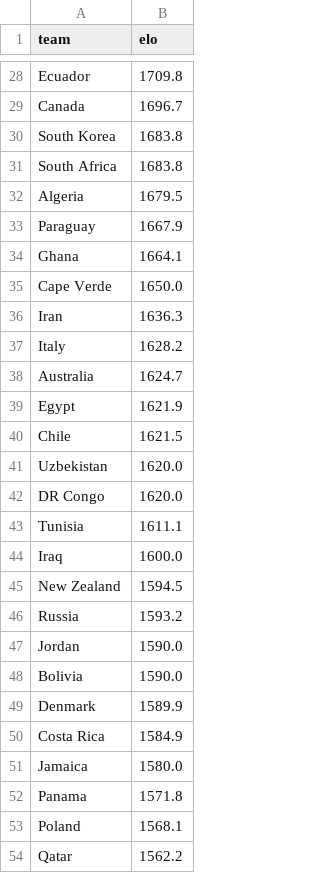
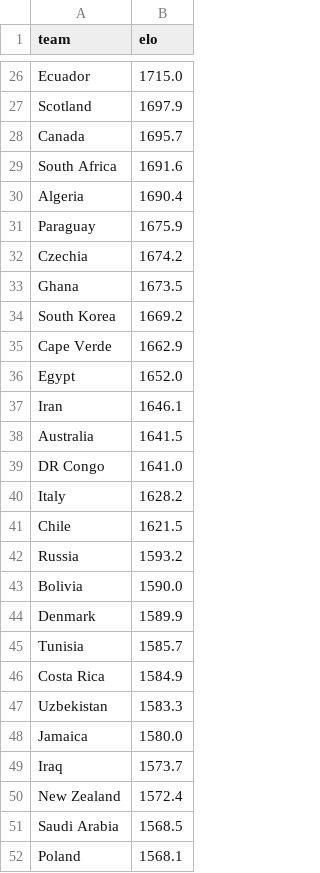
Before and after one commit to suluco/wk2026-predictor, a CSV file: data/elo_ratings.csv, drawn as a sheet; only a part is shown, gaps mark what is left out; removed rows and columns are numbered as before the commit, all else as after; the diff covers the shown part only; the diff names each change by its address in the sheet, - before the commit and + after, or states it on an @@ line.

```diff
--- a/data/elo_ratings.csv
+++ b/data/elo_ratings.csv
-B26 (elo): 1709.8
+B26 (elo): 1715.0
+row 27: Scotland | 1697.9
-B28 (elo): 1696.7
+B28 (elo): 1695.7
-row 30: South Korea | 1683.8
-B29 (elo): 1683.8
+B29 (elo): 1691.6
-B30 (elo): 1679.5
+B30 (elo): 1690.4
-B31 (elo): 1667.9
+B31 (elo): 1675.9
+row 32: Czechia | 1674.2
-B33 (elo): 1664.1
+B33 (elo): 1673.5
+row 34: South Korea | 1669.2
-B35 (elo): 1650.0
+B35 (elo): 1662.9
+row 36: Egypt | 1652.0
-B37 (elo): 1636.3
+B37 (elo): 1646.1
+row 38: Australia | 1641.5
+row 39: DR Congo | 1641.0
-row 38: Australia | 1624.7
-row 39: Egypt | 1621.9
-row 41: Uzbekistan | 1620.0
-row 42: DR Congo | 1620.0
-row 43: Tunisia | 1611.1
-row 44: Iraq | 1600.0
-row 45: New Zealand | 1594.5
-row 47: Jordan | 1590.0
+row 45: Tunisia | 1585.7
+row 47: Uzbekistan | 1583.3
-row 52: Panama | 1571.8
+row 49: Iraq | 1573.7
+row 50: New Zealand | 1572.4
+row 51: Saudi Arabia | 1568.5
-row 54: Qatar | 1562.2
```
Also changed, not shown: 14 added rows, 14 removed rows and 15 edited cells elsewhere in this file, data/matches.csv, data/teams.csv, 15 other files.
